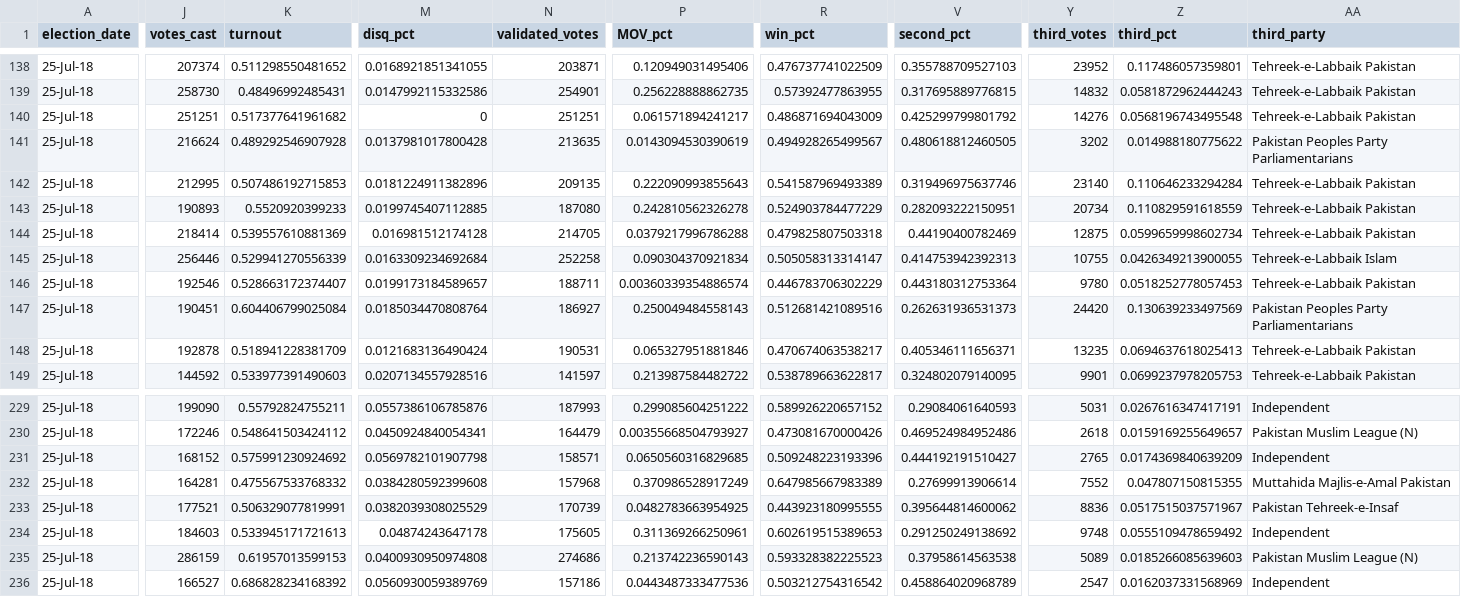
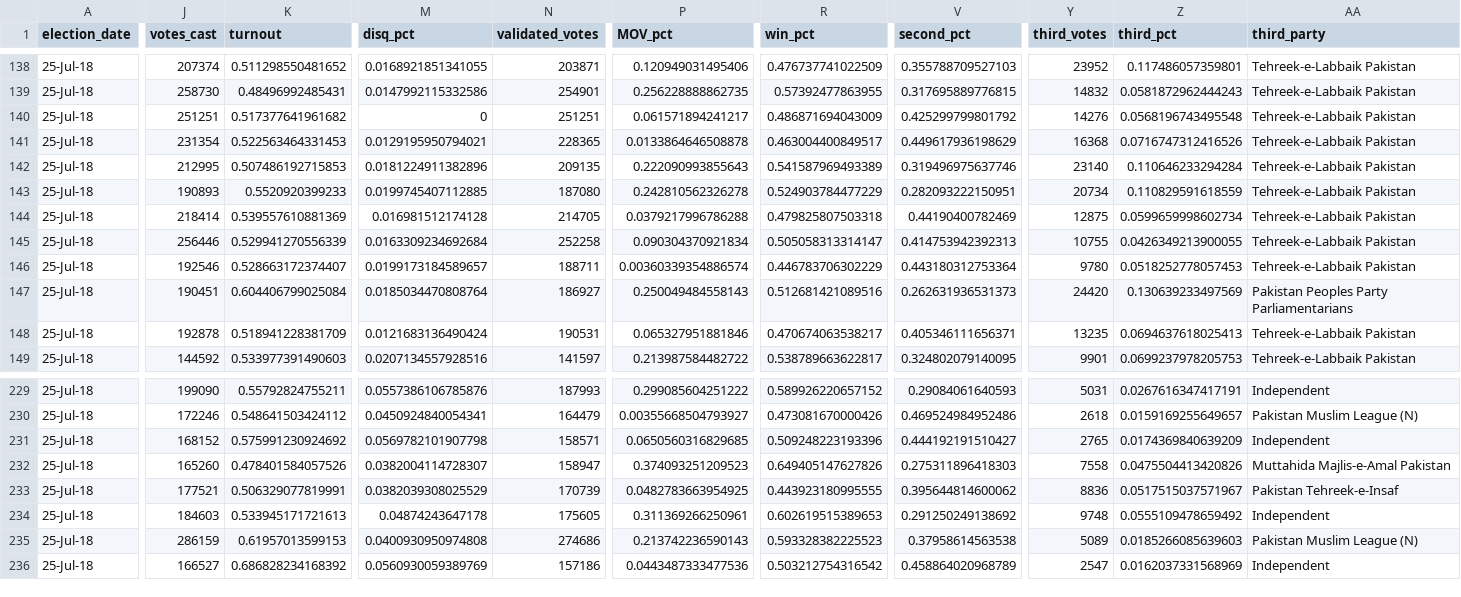
Before and after one commit to colincookman/pakistan_election_results_2018, a CSV file: pk_constituency_data_2018.csv, drawn as a sheet; only a part is shown, gaps mark what is left out; the diff covers the shown part only; the diff names each change by its address in the sheet, - before the commit and + after, or states it on an @@ line.

Commit message:
Some data corrections

```diff
--- a/pk_constituency_data_2018.csv
+++ b/pk_constituency_data_2018.csv
-J141 (votes_cast): 216624
+J141 (votes_cast): 231354
-K141 (turnout): 0.489292546907928
+K141 (turnout): 0.522563464331453
-M141 (disq_pct): 0.0137981017800428
+M141 (disq_pct): 0.0129195950794021
-N141 (validated_votes): 213635
+N141 (validated_votes): 228365
-P141 (MOV_pct): 0.0143094530390619
+P141 (MOV_pct): 0.0133864646508878
-R141 (win_pct): 0.494928265499567
+R141 (win_pct): 0.463004400849517
-V141 (second_pct): 0.480618812460505
+V141 (second_pct): 0.449617936198629
-Y141 (third_votes): 3202
+Y141 (third_votes): 16368
-Z141 (third_pct): 0.014988180775622
+Z141 (third_pct): 0.0716747312416526
-AA141 (third_party): Pakistan Peoples Party Parliamentarians
+AA141 (third_party): Tehreek-e-Labbaik Pakistan
-AA145 (third_party): Tehreek-e-Labbaik Islam
+AA145 (third_party): Tehreek-e-Labbaik Pakistan
-J232 (votes_cast): 164281
+J232 (votes_cast): 165260
-K232 (turnout): 0.475567533768332
+K232 (turnout): 0.478401584057526
-M232 (disq_pct): 0.0384280592399608
+M232 (disq_pct): 0.0382004114728307
-N232 (validated_votes): 157968
+N232 (validated_votes): 158947
-P232 (MOV_pct): 0.370986528917249
+P232 (MOV_pct): 0.374093251209523
-R232 (win_pct): 0.647985667983389
+R232 (win_pct): 0.649405147627826
-V232 (second_pct): 0.27699913906614
+V232 (second_pct): 0.275311896418303
-Y232 (third_votes): 7552
+Y232 (third_votes): 7558
-Z232 (third_pct): 0.047807150815355
+Z232 (third_pct): 0.0475504413420826
```
Also changed, not shown: 12 edited cells elsewhere in this file, vote_total_discrepancies.csv, 2 other files.
